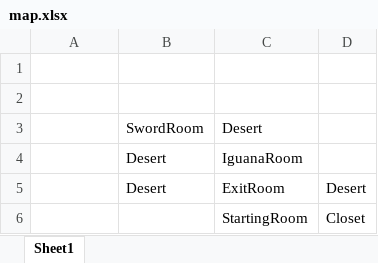
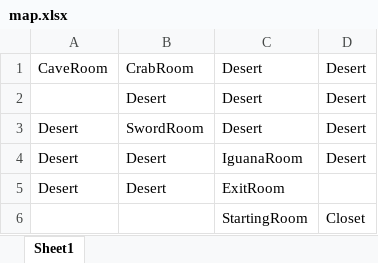
Before and after one commit to 1lpfan/Text-Game, an Excel workbook: Code/gamepack/resources/map.xlsx, sheet Sheet1, drawn as a sheet; values as stored, in another font and other column widths than the file's, no borders; removed rows and columns are numbered as before the commit, all else as after; the diff names each change by its address in the sheet, - before the commit and + after, or states it on an @@ line.

```diff
--- a/Code/gamepack/resources/map.xlsx (sheet Sheet1)
+++ b/Code/gamepack/resources/map.xlsx (sheet Sheet1)
-row 1: (empty)
+row 1: CaveRoom | CrabRoom | Desert | Desert
-row 2: (empty)
-row 3:  | SwordRoom | Desert
-row 4:  | Desert | IguanaRoom
-C2: ExitRoom
+C2: Desert
+row 3: Desert | SwordRoom | Desert | Desert
+row 4: Desert | Desert | IguanaRoom | Desert
+row 5: Desert | Desert | ExitRoom
```
Also changed, not shown: 3 other files.
